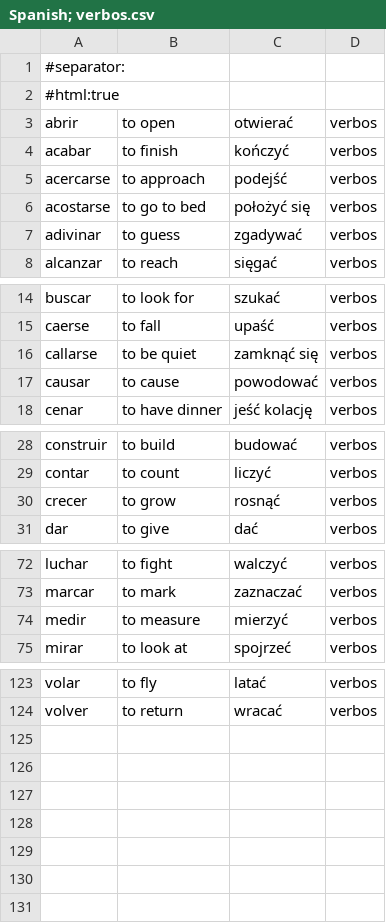
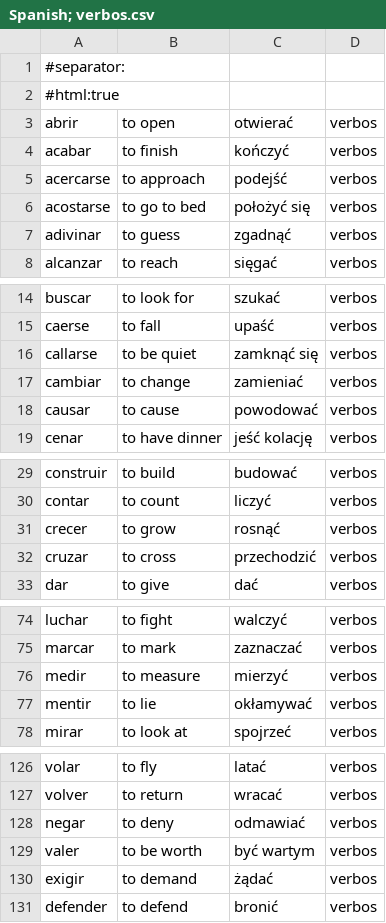
Before and after one commit to niedzwiedzislaw/verbos, a CSV file: lists/Spanish; verbos.csv, drawn as a sheet; only a part is shown, gaps mark what is left out.

Commit message:
Negar, valer, exigir, defender Polish perfecto

```diff
--- a/lists/Spanish; verbos.csv
+++ b/lists/Spanish; verbos.csv
@@ -6,3 +6,3 @@ acercarse,to approach,podejść,verbos
 acostarse,to go to bed,położyć się,verbos
-adivinar,to guess,zgadywać,verbos
+adivinar,to guess,zgadnąć,verbos
 alcanzar,to reach,sięgać,verbos
@@ -16,2 +16,3 @@ caerse,to fall,upaść,verbos
 callarse,to be quiet,zamknąć się,verbos
+cambiar,to change,zamieniać,verbos
 causar,to cause,powodować,verbos
@@ -30,2 +31,3 @@ contar,to count,liczyć,verbos
 crecer,to grow,rosnąć,verbos
+cruzar,to cross,przechodzić,verbos
 dar,to give,dać,verbos
@@ -74,2 +76,3 @@ marcar,to mark,zaznaczać,verbos
 medir,to measure,mierzyć,verbos
+mentir,to lie,okłamywać,verbos
 mirar,to look at,spojrzeć,verbos
@@ -124 +127,5 @@ volar,to fly,latać,verbos
 volver,to return,wracać,verbos
+negar,to deny,odmawiać,verbos
+valer,to be worth,być wartym,verbos
+exigir,to demand,żądać,verbos
+defender,to defend,bronić,verbos
```
Also changed, not shown: input/basic_verbs_filter.csv, input/verbs.csv, 14 other files.
